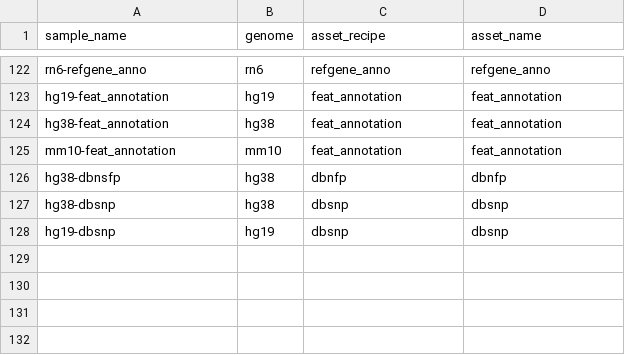
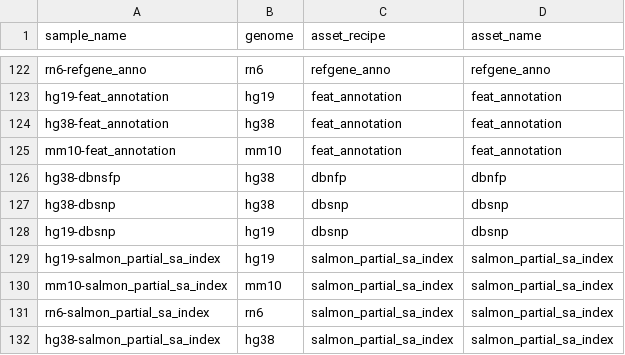
Before and after one commit to databio/databio_genomes, a CSV file: asset_pep/assets.csv, drawn as a sheet; only a part is shown, gaps mark what is left out.

```diff
--- a/asset_pep/assets.csv
+++ b/asset_pep/assets.csv
@@ -128 +128,5 @@ hg38-dbsnp,hg38,dbsnp,dbsnp
 hg19-dbsnp,hg19,dbsnp,dbsnp
+hg19-salmon_partial_sa_index,hg19,salmon_partial_sa_index,salmon_partial_sa_index
+mm10-salmon_partial_sa_index,mm10,salmon_partial_sa_index,salmon_partial_sa_index
+rn6-salmon_partial_sa_index,rn6,salmon_partial_sa_index,salmon_partial_sa_index
+hg38-salmon_partial_sa_index,hg38,salmon_partial_sa_index,salmon_partial_sa_index
```
Also changed, not shown: asset_pep/subassets.csv.
